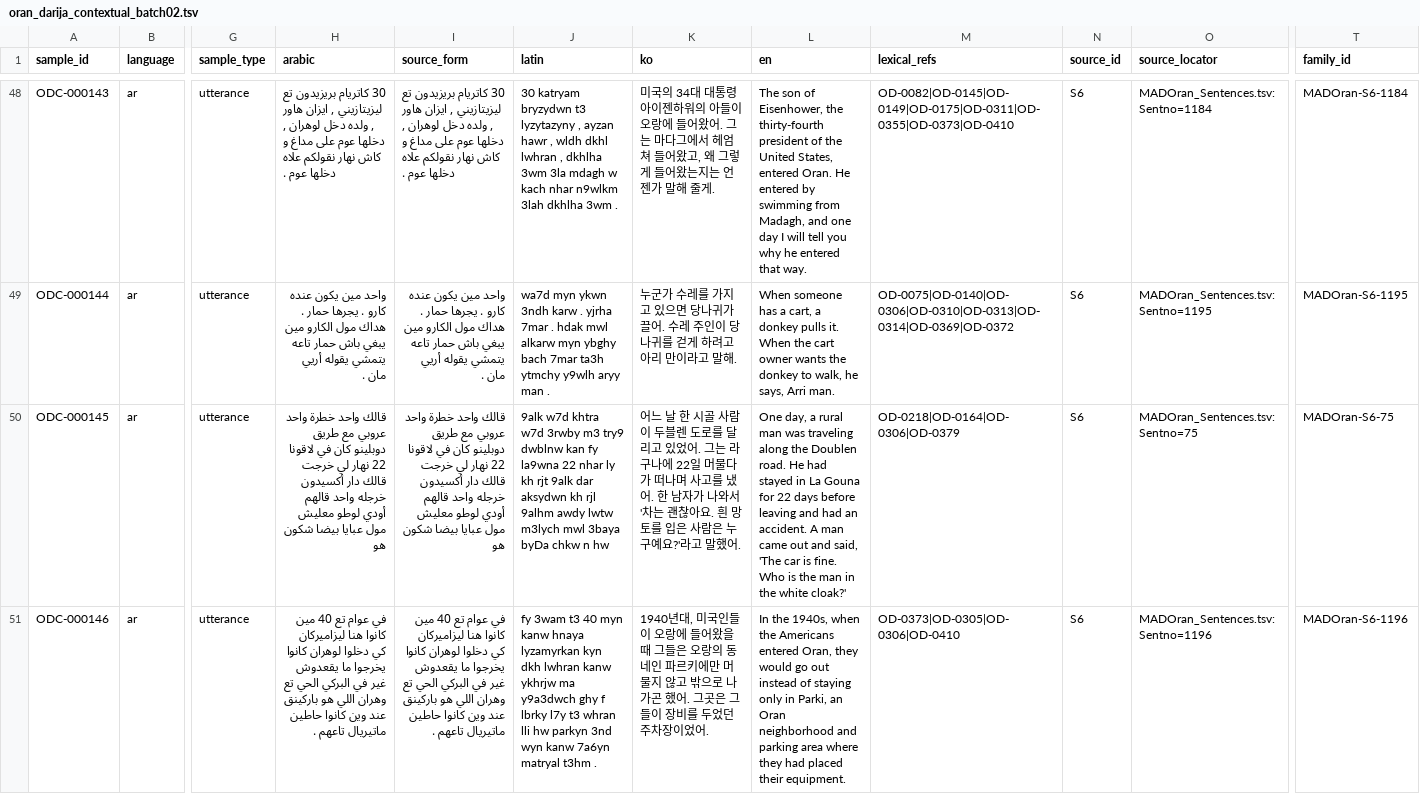
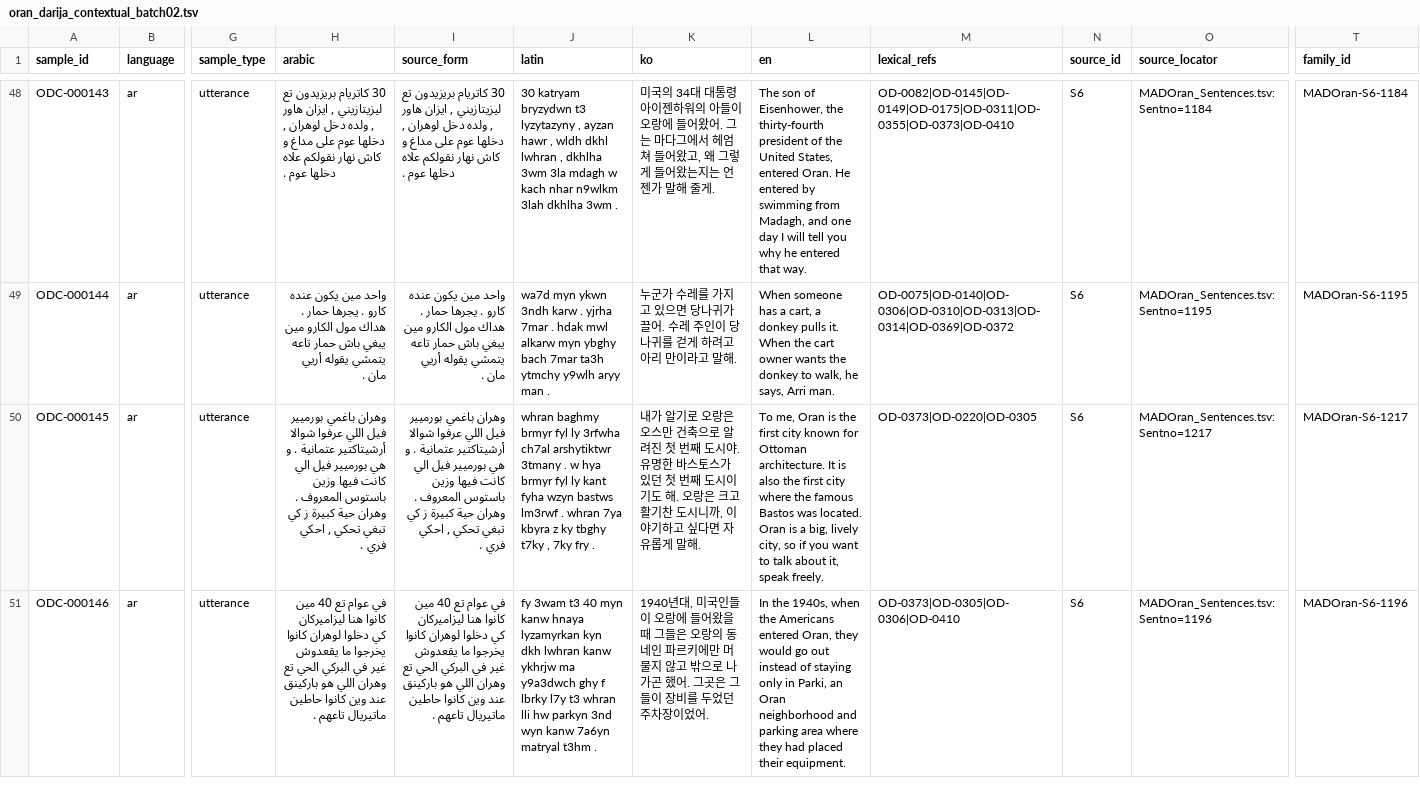
Before and after one commit to Yucef-84/data-orandarja, a TSV file: data/contextual/oran_darija_contextual_batch02.tsv, drawn as a sheet; only a part is shown, gaps mark what is left out; the diff covers the shown part only; the diff names each change by its address in the sheet, - before the commit and + after, or states it on an @@ line.

Commit message:
fix: resolve remaining batch02 chunk2 review issues

```diff
--- a/data/contextual/oran_darija_contextual_batch02.tsv
+++ b/data/contextual/oran_darija_contextual_batch02.tsv
-H50 (arabic): قالك واحد خطرة واحد عروبي مع طريق دوبلينو كان في لاقونا 22 نهار لي خرجت قالك دار أكسيدون خرجله واحد قالهم أودي لوطو معليش مول عبايا بيضا شكون هو
+H50 (arabic): وهران باغمي بورميير فيل اللي عرفوا شوالا أرشيتاكتير عتمانية . و هي بورميير فيل الي كانت فيها وزين باستوس المعروف . وهران حية كبيرة ز كي تبغي تحكي , احكي فري .
-I50 (source_form): قالك واحد خطرة واحد عروبي مع طريق دوبلينو كان في لاقونا 22 نهار لي خرجت قالك دار أكسيدون خرجله واحد قالهم أودي لوطو معليش مول عبايا بيضا شكون هو
+I50 (source_form): وهران باغمي بورميير فيل اللي عرفوا شوالا أرشيتاكتير عتمانية . و هي بورميير فيل الي كانت فيها وزين باستوس المعروف . وهران حية كبيرة ز كي تبغي تحكي , احكي فري .
-J50 (latin): 9alk w7d khtra w7d 3rwby m3 try9 dwblnw kan fy la9wna 22 nhar ly kh rjt 9alk dar aksydwn kh rjl 9alhm awdy lwtw m3lych mwl 3baya byDa chkw n hw
+J50 (latin): whran baghmy brmyr fyl ly 3rfwha ch7al arshytiktwr 3tmany . w hya brmyr fyl ly kant fyha wzyn bastws lm3rwf . whran 7ya kbyra z ky tbghy t7ky , 7ky fry .
-K50 (ko): 어느 날 한 시골 사람이 두블렌 도로를 달리고 있었어. 그는 라구나에 22일 머물다가 떠나며 사고를 냈어. 한 남자가 나와서 '차는 괜찮아요. 흰 망토를 입은 사람은 누구예요?'라고 말했어.
+K50 (ko): 내가 알기로 오랑은 오스만 건축으로 알려진 첫 번째 도시야. 유명한 바스토스가 있던 첫 번째 도시이기도 해. 오랑은 크고 활기찬 도시니까, 이야기하고 싶다면 자유롭게 말해.
-L50 (en): One day, a rural man was traveling along the Doublen road. He had stayed in La Gouna for 22 days before leaving and had an accident. A man came out and said, 'The car is fine. Who is the man in the white cloak?'
+L50 (en): To me, Oran is the first city known for Ottoman architecture. It is also the first city where the famous Bastos was located. Oran is a big, lively city, so if you want to talk about it, speak freely.
-M50 (lexical_refs): OD-0218|OD-0164|OD-0306|OD-0379
+M50 (lexical_refs): OD-0373|OD-0220|OD-0305
-O50 (source_locator): MADOran_Sentences.tsv:Sentno=75
+O50 (source_locator): MADOran_Sentences.tsv:Sentno=1217
-T50 (family_id): MADOran-S6-75
+T50 (family_id): MADOran-S6-1217
```
Also changed, not shown: 5 edited cells elsewhere in this file, 2 other files.
